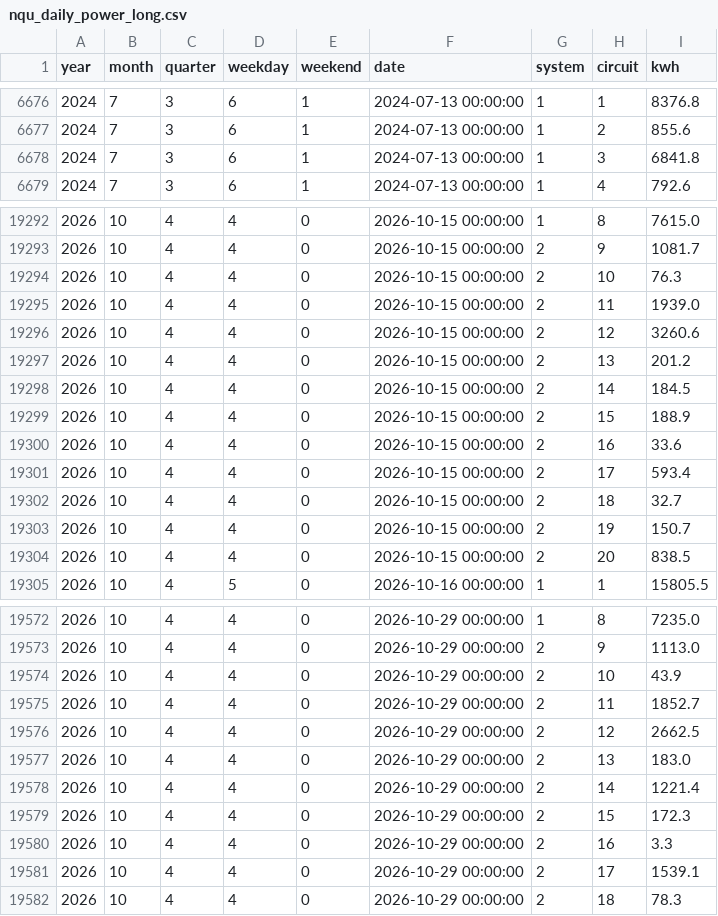
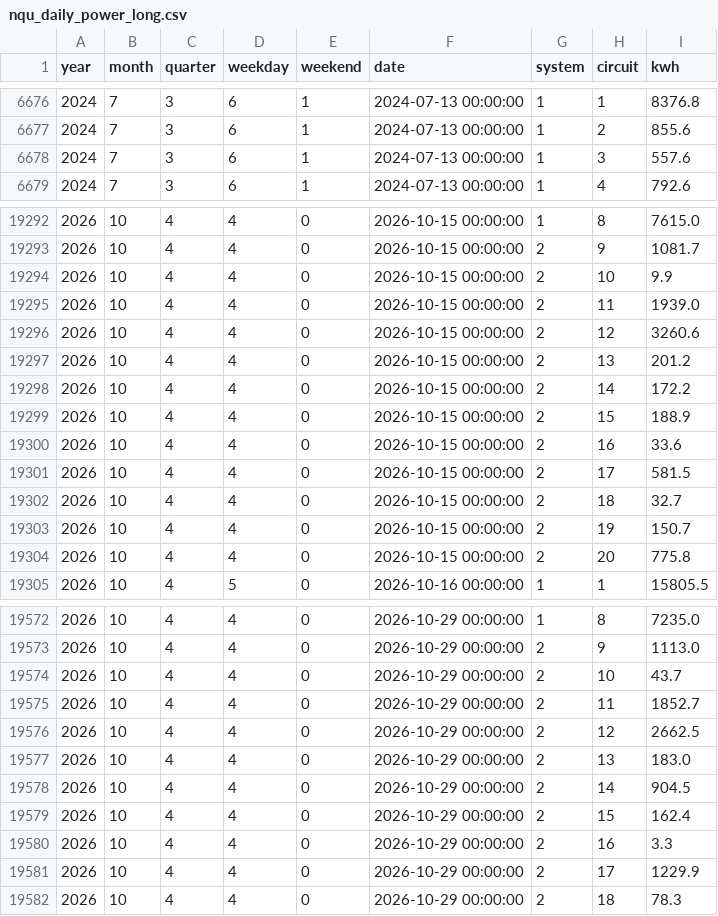
Before and after one commit to ccwu0918/ccwu0918.github.io, a CSV file: nqu-campus/files/spss/nqu_daily_power_long.csv, drawn as a sheet; only a part is shown, gaps mark what is left out; the diff covers the shown part only.

```diff
--- a/nqu-campus/files/spss/nqu_daily_power_long.csv
+++ b/nqu-campus/files/spss/nqu_daily_power_long.csv
@@ -6677,3 +6677,3 @@
 2024,7,3,6,1,2024-07-13 00:00:00,1,2,855.6
-2024,7,3,6,1,2024-07-13 00:00:00,1,3,6841.8
+2024,7,3,6,1,2024-07-13 00:00:00,1,3,557.6
 2024,7,3,6,1,2024-07-13 00:00:00,1,4,792.6
@@ -19293,3 +19293,3 @@
 2026,10,4,4,0,2026-10-15 00:00:00,2,9,1081.7
-2026,10,4,4,0,2026-10-15 00:00:00,2,10,76.3
+2026,10,4,4,0,2026-10-15 00:00:00,2,10,9.9
 2026,10,4,4,0,2026-10-15 00:00:00,2,11,1939.0
@@ -19297,9 +19297,9 @@
 2026,10,4,4,0,2026-10-15 00:00:00,2,13,201.2
-2026,10,4,4,0,2026-10-15 00:00:00,2,14,184.5
+2026,10,4,4,0,2026-10-15 00:00:00,2,14,172.2
 2026,10,4,4,0,2026-10-15 00:00:00,2,15,188.9
 2026,10,4,4,0,2026-10-15 00:00:00,2,16,33.6
-2026,10,4,4,0,2026-10-15 00:00:00,2,17,593.4
+2026,10,4,4,0,2026-10-15 00:00:00,2,17,581.5
 2026,10,4,4,0,2026-10-15 00:00:00,2,18,32.7
 2026,10,4,4,0,2026-10-15 00:00:00,2,19,150.7
-2026,10,4,4,0,2026-10-15 00:00:00,2,20,838.5
+2026,10,4,4,0,2026-10-15 00:00:00,2,20,775.8
 2026,10,4,5,0,2026-10-16 00:00:00,1,1,15805.5
@@ -19573,3 +19573,3 @@
 2026,10,4,4,0,2026-10-29 00:00:00,2,9,1113.0
-2026,10,4,4,0,2026-10-29 00:00:00,2,10,43.9
+2026,10,4,4,0,2026-10-29 00:00:00,2,10,43.7
 2026,10,4,4,0,2026-10-29 00:00:00,2,11,1852.7
@@ -19577,6 +19577,6 @@
 2026,10,4,4,0,2026-10-29 00:00:00,2,13,183.0
-2026,10,4,4,0,2026-10-29 00:00:00,2,14,1221.4
-2026,10,4,4,0,2026-10-29 00:00:00,2,15,172.3
+2026,10,4,4,0,2026-10-29 00:00:00,2,14,904.5
+2026,10,4,4,0,2026-10-29 00:00:00,2,15,162.4
 2026,10,4,4,0,2026-10-29 00:00:00,2,16,3.3
-2026,10,4,4,0,2026-10-29 00:00:00,2,17,1539.1
+2026,10,4,4,0,2026-10-29 00:00:00,2,17,1229.9
 2026,10,4,4,0,2026-10-29 00:00:00,2,18,78.3
```
Also changed, not shown: 20 added rows and 10 edited cells elsewhere in this file, nqu-campus/files/jasp/jasp_daily.csv, nqu-campus/files/jasp/jasp_daily_2024plus.csv, 46 other files.
